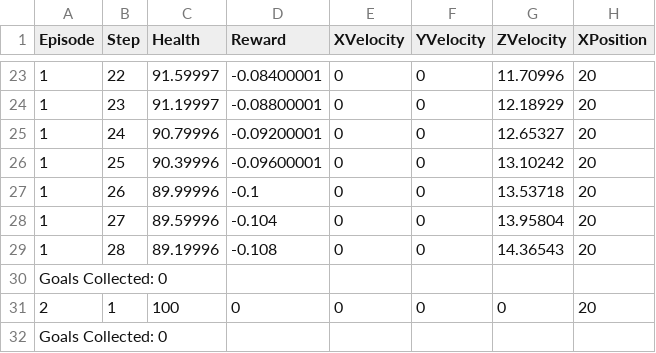
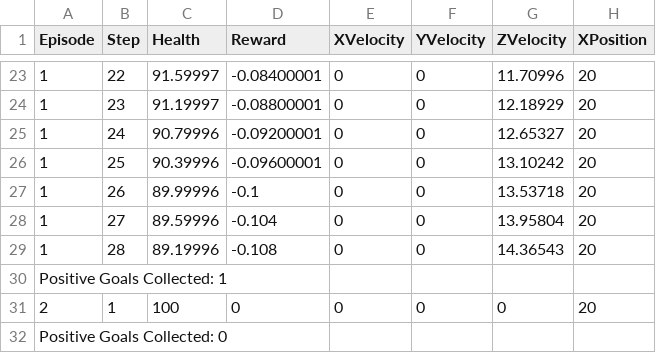
Before and after one commit to Kinds-of-Intelligence-CFI/animal-ai-e2e, a CSV file: data/Template_observations.csv, drawn as a sheet; only a part is shown, gaps mark what is left out; the diff names each change by its address in the sheet, - before the commit and + after, or states it on an @@ line.

Commit message:
Update CSV test to reflect the new goals collected lines
Related to https://github.com/Kinds-of-Intelligence-CFI/animal-ai-unity/commit/8028d83d0c8cd567ccb5abe4d2c5239bb9450d00

```diff
--- a/data/Template_observations.csv
+++ b/data/Template_observations.csv
-A30 (Episode): Goals Collected: 0
+A30 (Episode): Positive Goals Collected: 1
-A32 (Episode): Goals Collected: 0
+A32 (Episode): Positive Goals Collected: 0
```
